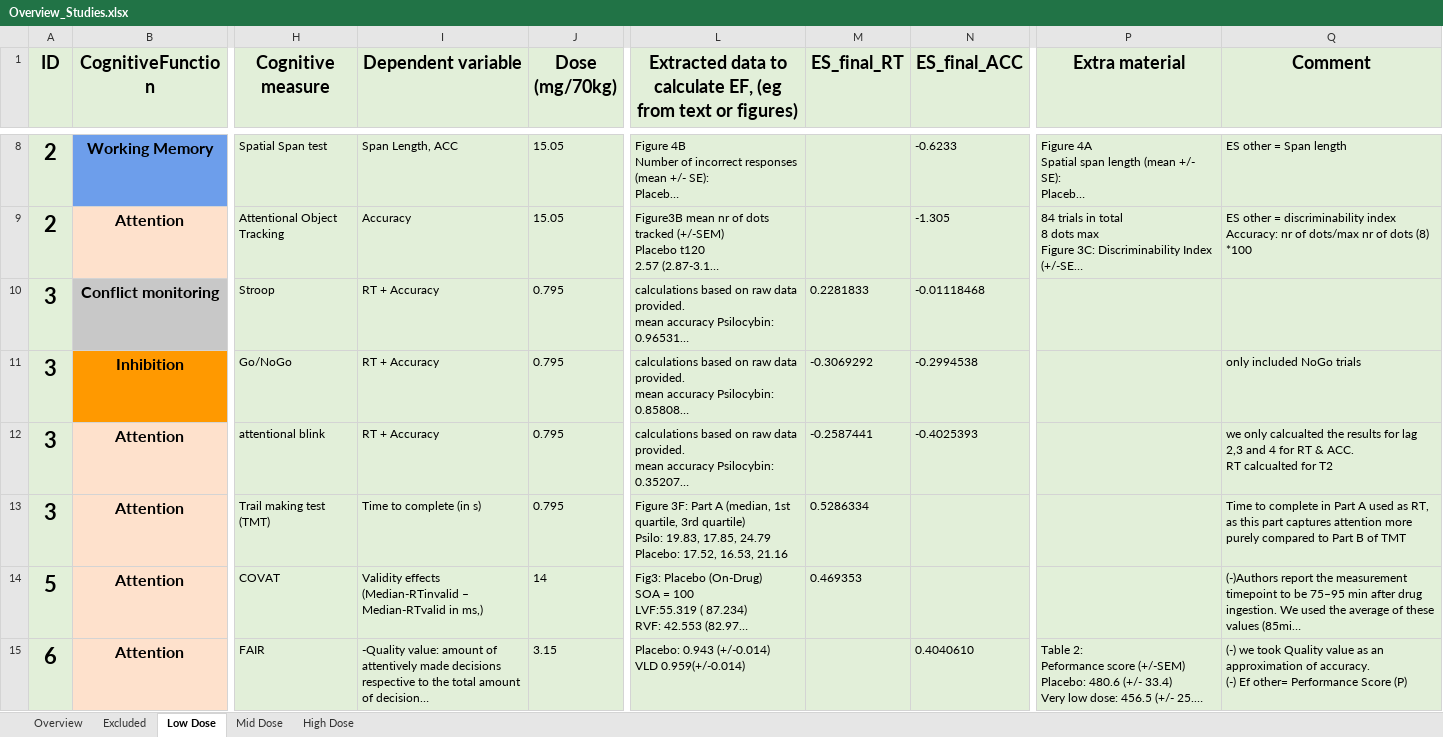
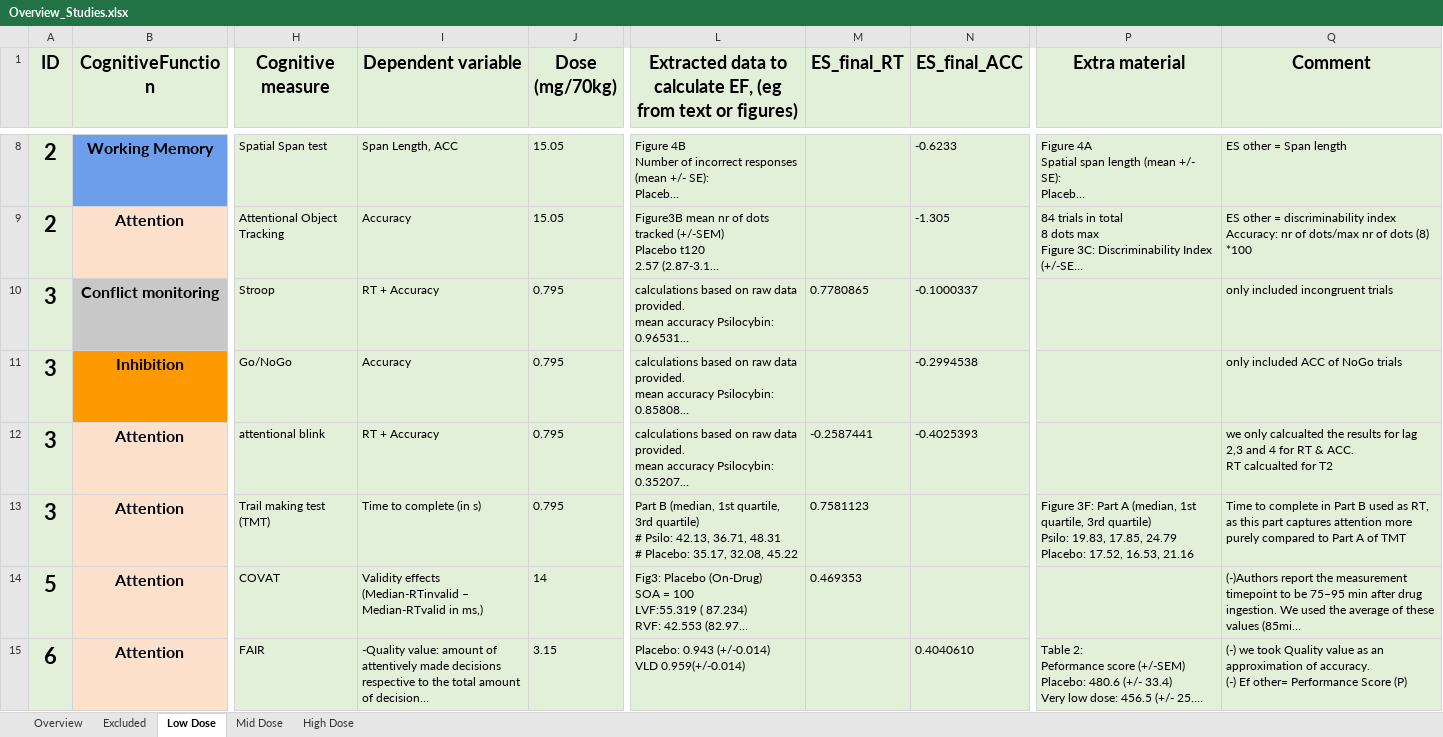
Before and after one commit to Parssayousefi/MetaAnalysis-Psilo-Cognition, an Excel workbook: Overview_Studies.xlsx, sheet Low Dose, drawn as a sheet; only a part is shown, gaps mark what is left out; long unchanged cells end in …; values as stored, in another font and other column widths than the file's, no borders; conditional formats not drawn; ↵ is a line break in a cell; the diff names each change by its address in the sheet, - before the commit and + after, or states it on an @@ line.

```diff
--- a/Overview_Studies.xlsx (sheet Low Dose)
+++ b/Overview_Studies.xlsx (sheet Low Dose)
-M10 (ES_final_RT): 0.2281833
+M10 (ES_final_RT): 0.7780865
-N10 (ES_final_ACC): -0.01118468
+N10 (ES_final_ACC): -0.1000337
-Q10 (Comment): (empty)
+Q10 (Comment): only included incongruent trials
-I11 (Dependent variable): RT + Accuracy
+I11 (Dependent variable): Accuracy
-M11 (ES_final_RT): -0.3069292
+M11 (ES_final_RT): (empty)
-Q11 (Comment): only included NoGo trials
+Q11 (Comment): only included ACC of NoGo trials
-L13: Figure 3F: Part A (median, 1st quartile, 3rd quartile) ↵ Psilo: 19.83, 17.85, 24.79 ↵ Placebo: 17.52, 16.53, 21.16
+L13: Part B (median, 1st quartile, 3rd quartile) ↵ # Psilo: 42.13, 36.71, 48.31 ↵ # Placebo: 35.17, 32.08, 45.22
-M13 (ES_final_RT): 0.5286334
+M13 (ES_final_RT): 0.7581123
-P13 (Extra material): (empty)
+P13 (Extra material): Figure 3F: Part A (median, 1st quartile, 3rd quartile) ↵ Psilo: 19.83, 17.85, 24.79 ↵ Placebo: 17.52, 16.53, 21.16
-Q13 (Comment): …in Part A used as RT, as this part captures attention more purely compared to Part B of TMT
+Q13 (Comment): …in Part B used as RT, as this part captures attention more purely compared to Part A of TMT
```
Also changed, not shown: sheet Overview, 4 other files.
